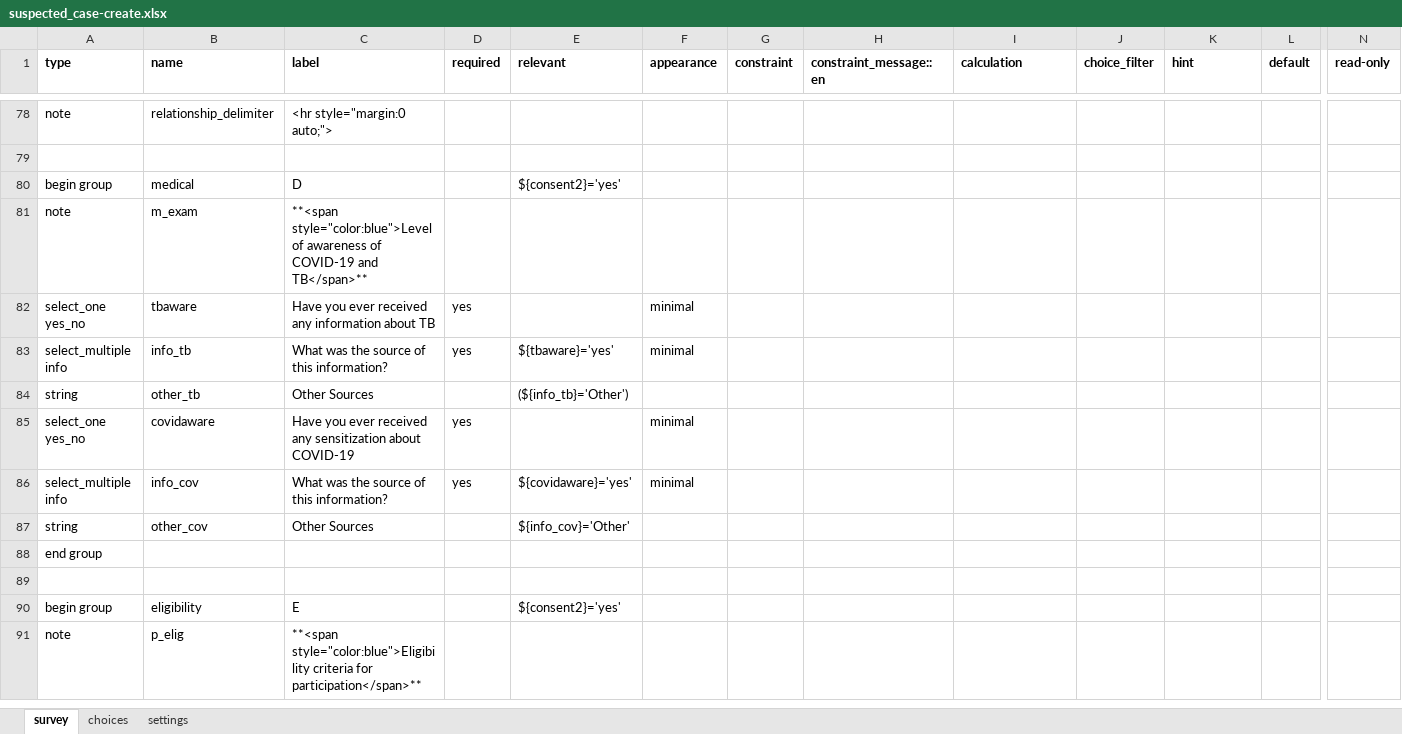
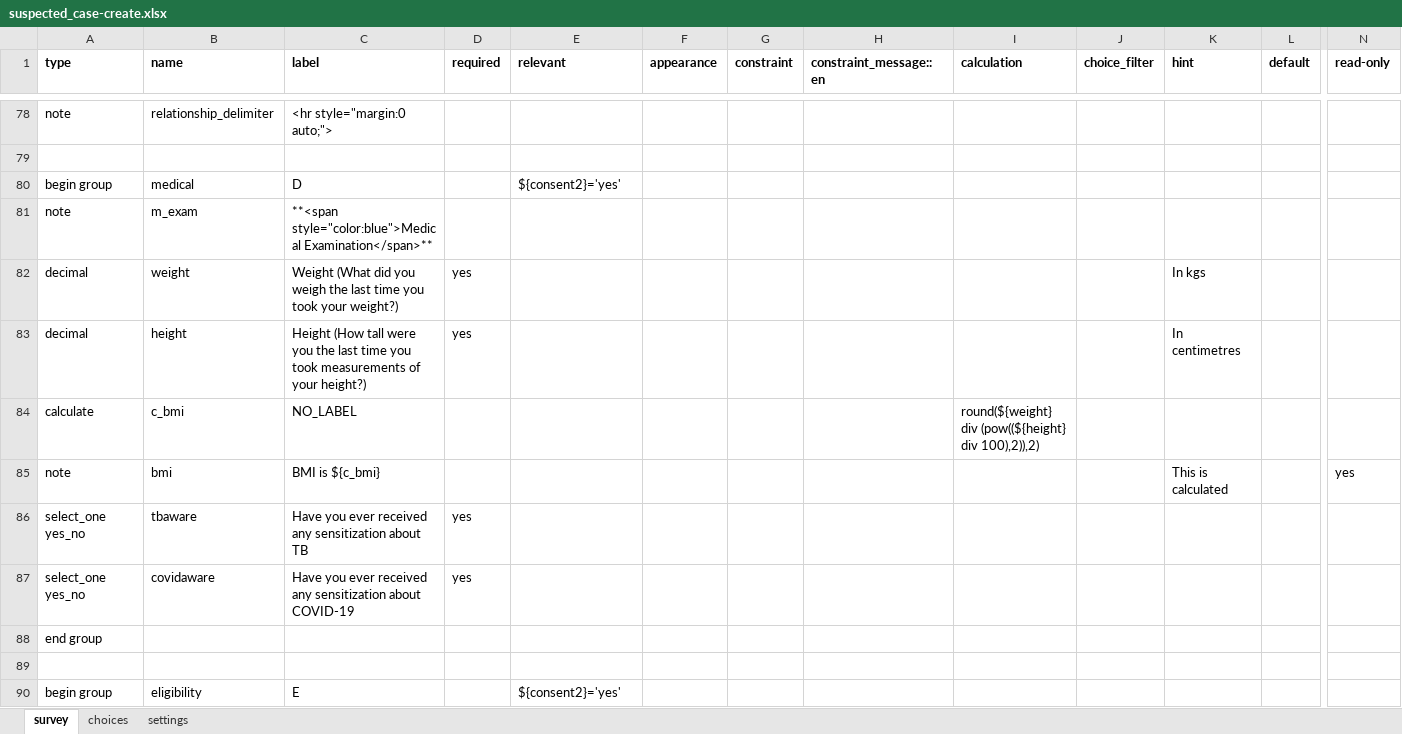
Before and after one commit to oyierp/Bodaboda_Test, an Excel workbook: config-boda-moh-ke-master/forms/contact/suspected_case-create.xlsx, sheet survey, drawn as a sheet; only a part is shown, gaps mark what is left out; the shorter side is filled out with more unchanged rows; values as stored, in another font and other column widths than the file's, no borders; conditional formats not drawn; removed rows and columns are numbered as before the commit, all else as after; rows hold the shown columns only; the diff covers the shown part only; the diff names each change by its address in the sheet, - before the commit and + after, or states it on an @@ line.

```diff
--- a/config-boda-moh-ke-master/forms/contact/suspected_case-create.xlsx (sheet survey)
+++ b/config-boda-moh-ke-master/forms/contact/suspected_case-create.xlsx (sheet survey)
-C81 (label): **<span style="color:blue">Level of awareness of COVID-19 and TB</span>**
+C81 (label): **<span style="color:blue">Medical Examination</span>**
+row 82: decimal | weight | Weight (What did you weigh the last time you took your weight?) | yes |  |  |  |  |  |  | In kgs
+row 83: decimal | height | Height (How tall were you the last time you took measurements of your height?) | yes |  |  |  |  |  |  | In centimetres
+row 84: calculate | c_bmi | NO_LABEL |  |  |  |  |  | round(${weight} div (pow((${height} div 100),2)),2)
+row 85: note | bmi | BMI is ${c_bmi} |  |  |  |  |  |  |  | This is calculated |  | yes
-C86 (label): …received any information about TB
+C86 (label): …received any sensitization about TB
-F86 (appearance): minimal
+F86 (appearance): (empty)
-row 83: select_multiple info | info_tb | What was the source of this information? | yes | ${tbaware}='yes' | minimal
-row 84: string | other_tb | Other Sources |  | (${info_tb}='Other')
-F87 (appearance): minimal
+F87 (appearance): (empty)
-row 86: select_multiple info | info_cov | What was the source of this information? | yes | ${covidaware}='yes' | minimal
-row 87: string | other_cov | Other Sources |  | ${info_cov}='Other'
```
Also changed, not shown: 2 removed rows and 19 edited cells elsewhere in this sheet, sheet choices, sheet settings, config-boda-moh-ke-master/forms/contact/suspected_case-edit.xlsx.
